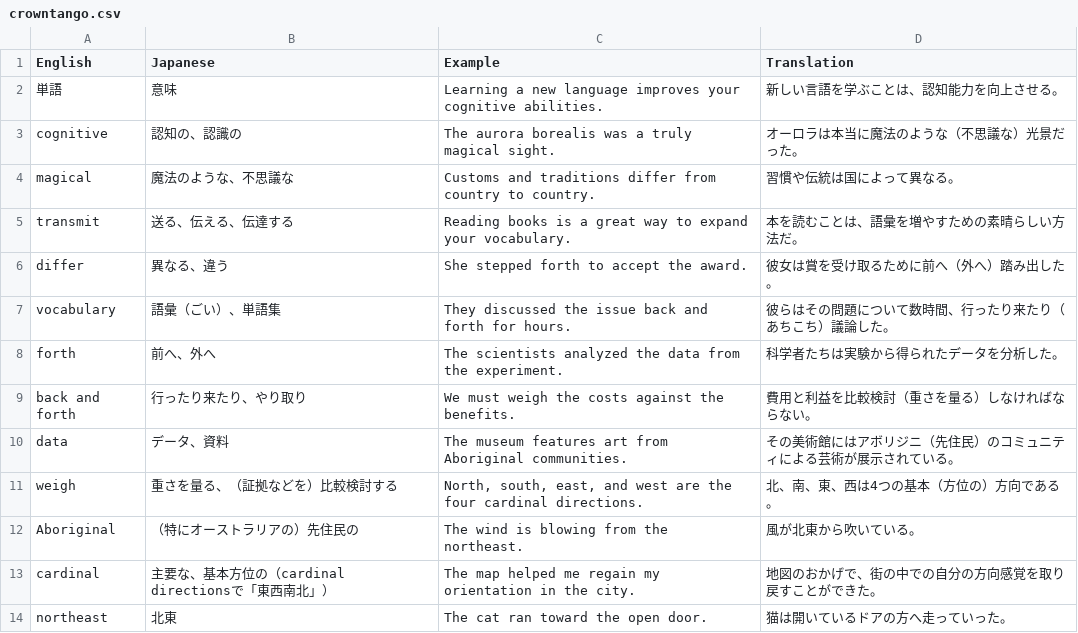
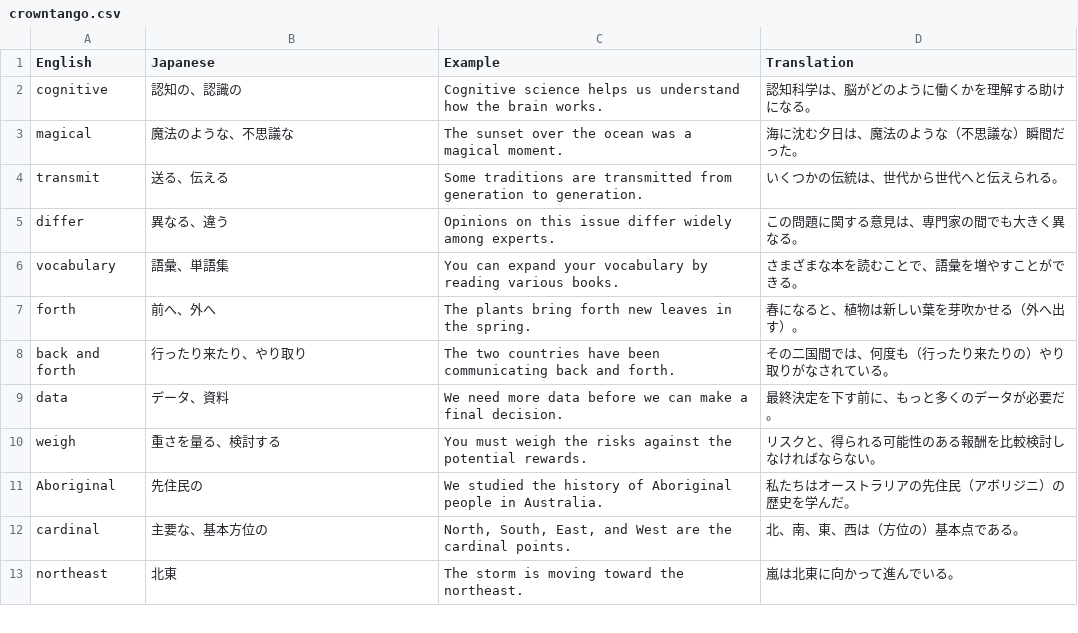
Before and after one commit to toppatayouhei-debug/CROWN, a CSV file: crowntango.csv, drawn as a sheet; only a part is shown; the diff covers the shown part only.

Commit message:
Add files via upload

```diff
--- a/crowntango.csv
+++ b/crowntango.csv
@@ -1,14 +1,13 @@
 English,Japanese,Example,Translation
-単語,意味,Learning a new language improves your cognitive abilities.,新しい言語を学ぶことは、認知能力を向上させる。
-cognitive,認知の、認識の,The aurora borealis was a truly magical sight.,オーロラは本当に魔法のような（不思議な）光景だった。
-magical,魔法のような、不思議な,Customs and traditions differ from country to country.,習慣や伝統は国によって異なる。
-transmit,送る、伝える、伝達する,Reading books is a great way to expand your vocabulary.,本を読むことは、語彙を増やすための素晴らしい方法だ。
-differ,異なる、違う,She stepped forth to accept the award.,彼女は賞を受け取るために前へ（外へ）踏み出した。
-vocabulary,語彙（ごい）、単語集,They discussed the issue back and forth for hours.,彼らはその問題について数時間、行ったり来たり（あちこち）議論した。
-forth,前へ、外へ,The scientists analyzed the data from the experiment.,科学者たちは実験から得られたデータを分析した。
-back and forth,行ったり来たり、やり取り,We must weigh the costs against the benefits.,費用と利益を比較検討（重さを量る）しなければならない。
-data,データ、資料,The museum features art from Aboriginal communities.,その美術館にはアボリジニ（先住民）のコミュニティによる芸術が展示されている。
-weigh,重さを量る、（証拠などを）比較検討する,"North, south, east, and west are the four cardinal directions.",北、南、東、西は4つの基本（方位の）方向である。
-Aboriginal,（特にオーストラリアの）先住民の,The wind is blowing from the northeast.,風が北東から吹いている。
-cardinal,主要な、基本方位の（cardinal directionsで「東西南北」）,The map helped me regain my orientation in the city.,地図のおかげで、街の中での自分の方向感覚を取り戻すことができた。
-northeast,北東,The cat ran toward the open door.,猫は開いているドアの方へ走っていった。
+cognitive,認知の、認識の,Cognitive science helps us understand how the brain works.,認知科学は、脳がどのように働くかを理解する助けになる。
+magical,魔法のような、不思議な,The sunset over the ocean was a magical moment.,海に沈む夕日は、魔法のような（不思議な）瞬間だった。
+transmit,送る、伝える,Some traditions are transmitted from generation to generation.,いくつかの伝統は、世代から世代へと伝えられる。
+differ,異なる、違う,Opinions on this issue differ widely among experts.,この問題に関する意見は、専門家の間でも大きく異なる。
+vocabulary,語彙、単語集,You can expand your vocabulary by reading various books.,さまざまな本を読むことで、語彙を増やすことができる。
+forth,前へ、外へ,The plants bring forth new leaves in the spring.,春になると、植物は新しい葉を芽吹かせる（外へ出す）。
+back and forth,行ったり来たり、やり取り,The two countries have been communicating back and forth.,その二国間では、何度も（行ったり来たりの）やり取りがなされている。
+data,データ、資料,We need more data before we can make a final decision.,最終決定を下す前に、もっと多くのデータが必要だ。
+weigh,重さを量る、検討する,You must weigh the risks against the potential rewards.,リスクと、得られる可能性のある報酬を比較検討しなければならない。
+Aboriginal,先住民の,We studied the history of Aboriginal people in Australia.,私たちはオーストラリアの先住民（アボリジニ）の歴史を学んだ。
+cardinal,主要な、基本方位の,"North, South, East, and West are the cardinal points.",北、南、東、西は（方位の）基本点である。
+northeast,北東,The storm is moving toward the northeast.,嵐は北東に向かって進んでいる。
```
Also changed, not shown: 113 edited cells elsewhere in this file.
